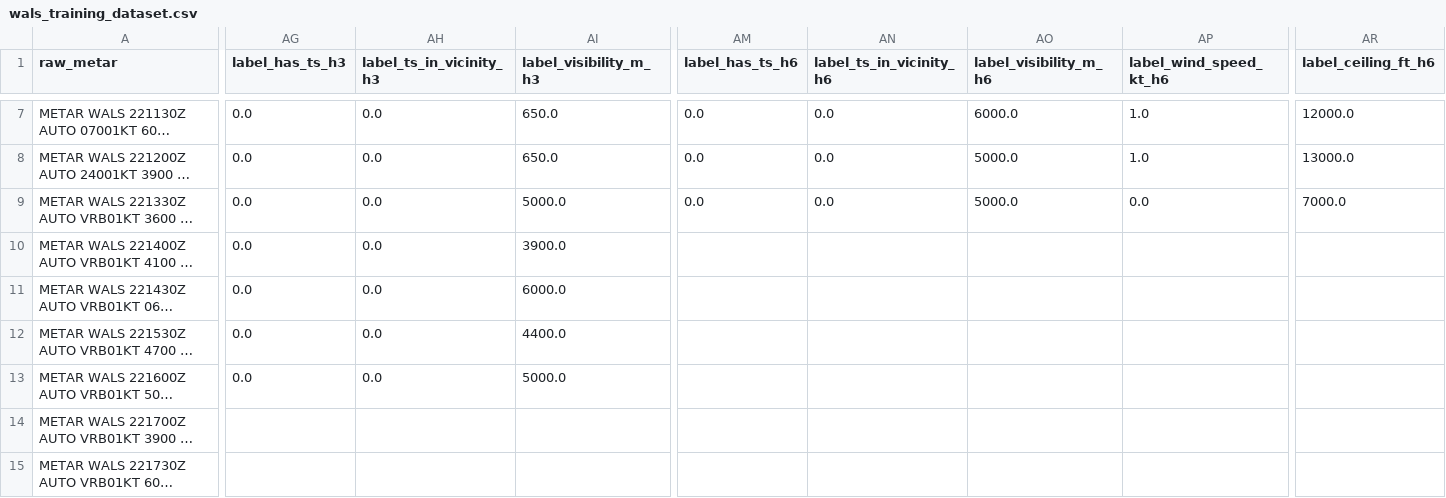
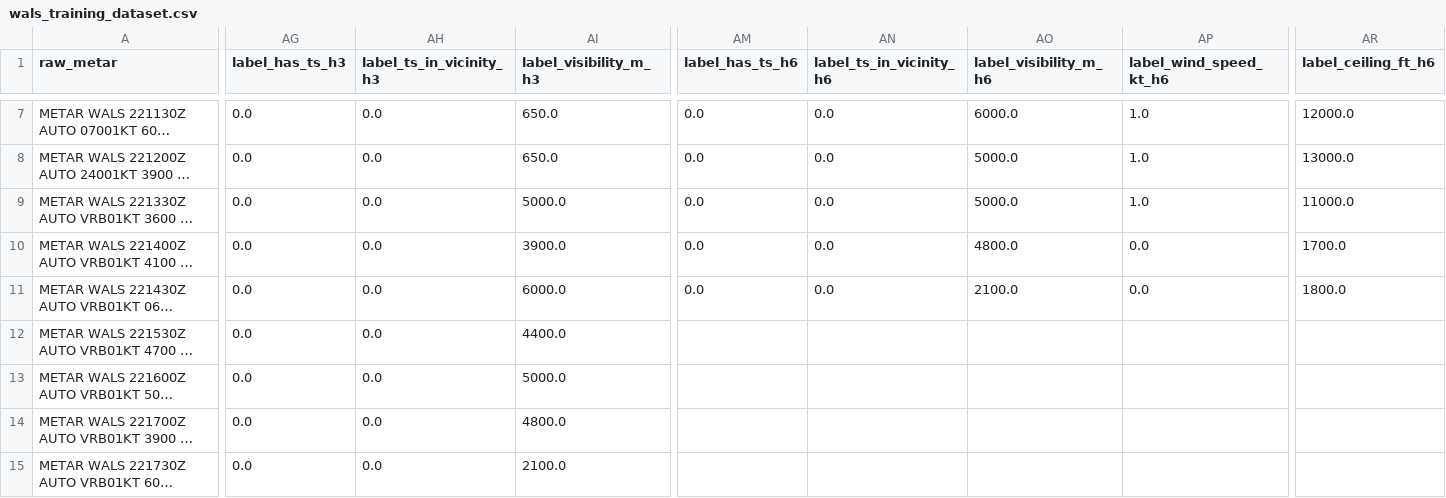
Before and after one commit to ojanzul/bmkg-taf-machinelearning, a CSV file: data/wals_training_dataset.csv, drawn as a sheet; only a part is shown, gaps mark what is left out; long unchanged cells end in …; the diff covers the shown part only; the diff names each change by its address in the sheet, - before the commit and + after, or states it on an @@ line.

```diff
--- a/data/wals_training_dataset.csv
+++ b/data/wals_training_dataset.csv
-AP9 (label_wind_speed_kt_h6): 0.0
+AP9 (label_wind_speed_kt_h6): 1.0
-AR9 (label_ceiling_ft_h6): 7000.0
+AR9 (label_ceiling_ft_h6): 11000.0
-AM10:AM11 (label_has_ts_h6): (empty)
+AM10:AM11 (label_has_ts_h6): 0.0
-AN10:AN11 (label_ts_in_vicinity_h6): (empty)
+AN10:AN11 (label_ts_in_vicinity_h6): 0.0
-AO10 (label_visibility_m_h6): (empty)
+AO10 (label_visibility_m_h6): 4800.0
-AP10:AP11 (label_wind_speed_kt_h6): (empty)
+AP10:AP11 (label_wind_speed_kt_h6): 0.0
-AR10 (label_ceiling_ft_h6): (empty)
+AR10 (label_ceiling_ft_h6): 1700.0
-AO11 (label_visibility_m_h6): (empty)
+AO11 (label_visibility_m_h6): 2100.0
-AR11 (label_ceiling_ft_h6): (empty)
+AR11 (label_ceiling_ft_h6): 1800.0
-AG14:AG15 (label_has_ts_h3): (empty)
+AG14:AG15 (label_has_ts_h3): 0.0
-AH14:AH15 (label_ts_in_vicinity_h3): (empty)
+AH14:AH15 (label_ts_in_vicinity_h3): 0.0
-AI14 (label_visibility_m_h3): (empty)
+AI14 (label_visibility_m_h3): 4800.0
-AI15 (label_visibility_m_h3): (empty)
+AI15 (label_visibility_m_h3): 2100.0
```
Also changed, not shown: 3 added rows and 26 edited cells elsewhere in this file, data/wals_metar_structured.csv, 1 other file.
